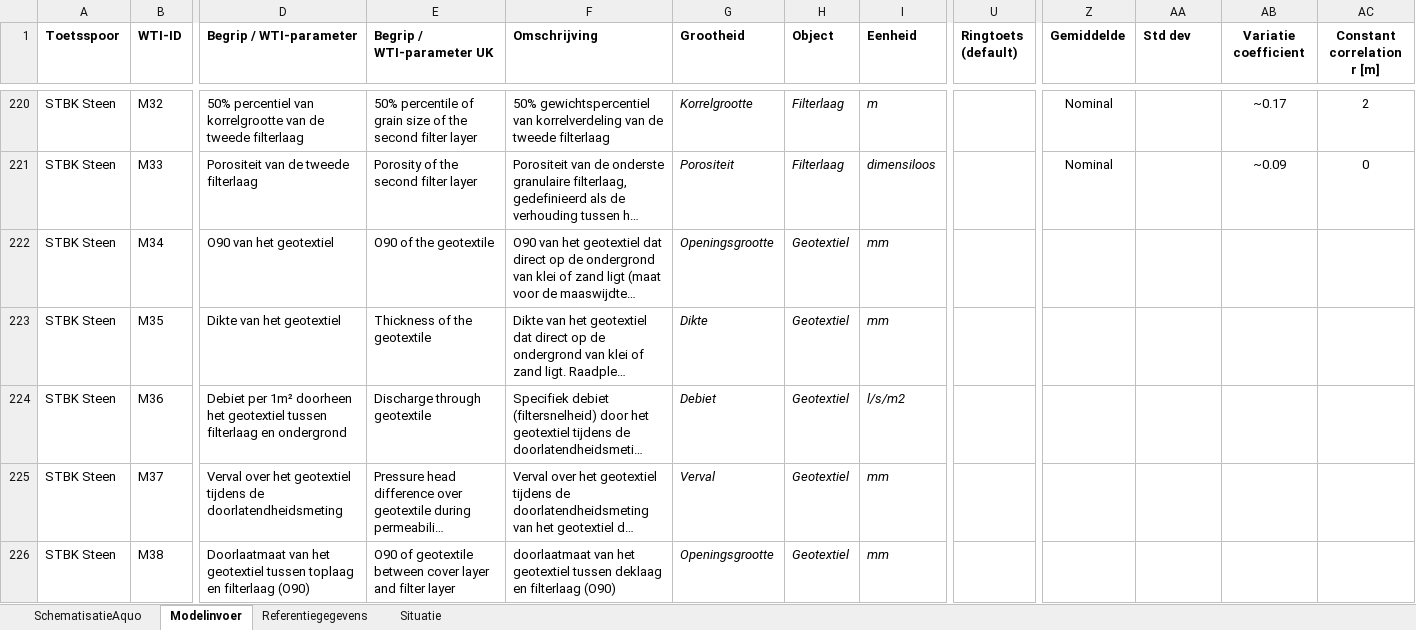
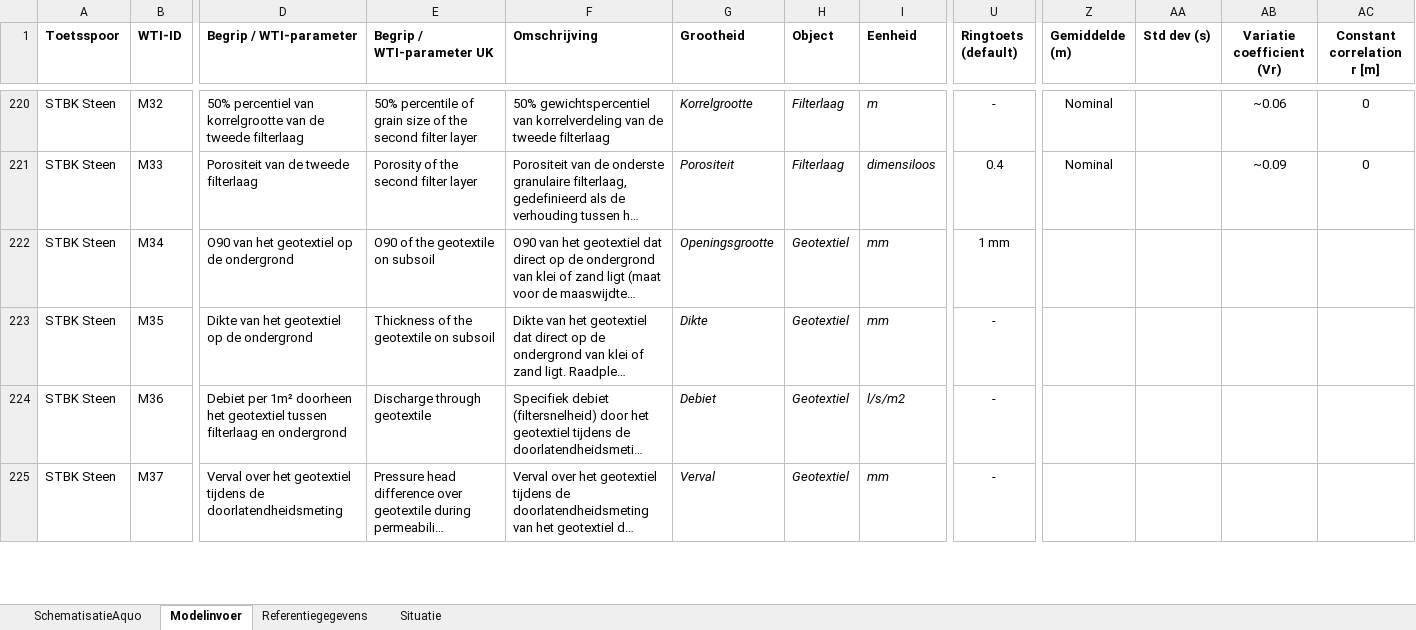
Before and after one commit to Deltares/Riskeer, an Excel workbook: doc/conventions/Complete WTI parameterlijst Aquo.xlsx, sheet Modelinvoer, drawn as a sheet; only a part is shown, gaps mark what is left out; long unchanged cells end in …; values as stored, in another font and other column widths than the file's, no borders; rows hold the shown columns only; the diff covers the shown part only; the diff names each change by its address in the sheet, - before the commit and + after, or states it on an @@ line.

Commit message:
update: onzekerheden, symbol, parameters (piping, steenbekleding, micro, gras)
git-svn-id: https://repos.deltares.nl/repos/WettelijkToetsInstrumentarium/trunk@1011 5a3db67b-de53-47b5-99c8-a1c30a6650e2

Former-commit-id: df77697bfcce6362e1784037ca82c43e86154e6b

```diff
--- a/doc/conventions/Complete WTI parameterlijst Aquo.xlsx (sheet Modelinvoer)
+++ b/doc/conventions/Complete WTI parameterlijst Aquo.xlsx (sheet Modelinvoer)
-Z1: Gemiddelde
+Z1: Gemiddelde (m)
-AA1: Std dev
+AA1: Std dev (s)
-AB1: Variatie coefficient
+AB1: Variatie coefficient (Vr)
-U220 (Ringtoets (default)): (empty)
+U220 (Ringtoets (default)): -
-AB220 (Variatie coefficient (Vr)): ~0.17
+AB220 (Variatie coefficient (Vr)): ~0.06
-AC220 (Constant correlation r [m]): 2
+AC220 (Constant correlation r [m]): 0
-U221 (Ringtoets (default)): (empty)
+U221 (Ringtoets (default)): 0.4
-D222 (Begrip / WTI-parameter): O90 van het geotextiel
+D222 (Begrip / WTI-parameter): O90 van het geotextiel op de ondergrond
-E222 (Begrip / WTI-parameter UK): O90 of the geotextile
+E222 (Begrip / WTI-parameter UK): O90 of the geotextile on subsoil
-U222 (Ringtoets (default)): (empty)
+U222 (Ringtoets (default)): 1 mm
-D223 (Begrip / WTI-parameter): Dikte van het geotextiel
+D223 (Begrip / WTI-parameter): Dikte van het geotextiel op de ondergrond
-E223 (Begrip / WTI-parameter UK): Thickness of the geotextile
+E223 (Begrip / WTI-parameter UK): Thickness of the geotextile on subsoil
-U223:U225 (Ringtoets (default)): (empty)
+U223:U225 (Ringtoets (default)): -
-row 226: STBK Steen | M38 | Doorlaatmaat van het geotextiel tussen toplaag en filterlaag (O90) | O90 of geotextile between cover layer and filter layer | doorlaatmaat van het geotextiel tussen deklaag en filterlaag (O90) | Openingsgrootte | Geotextiel | mm
```
Also changed, not shown: 338 edited cells and cell formats elsewhere in this sheet.
